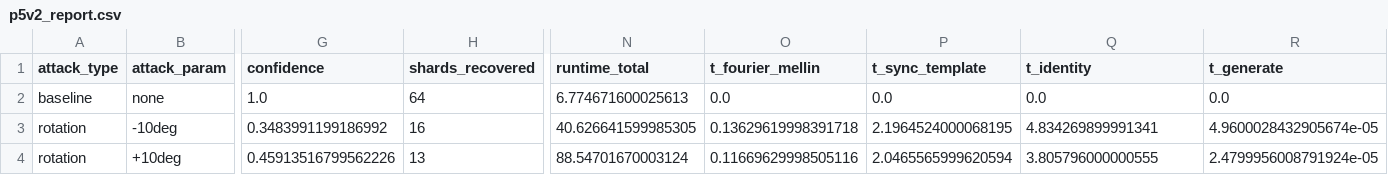
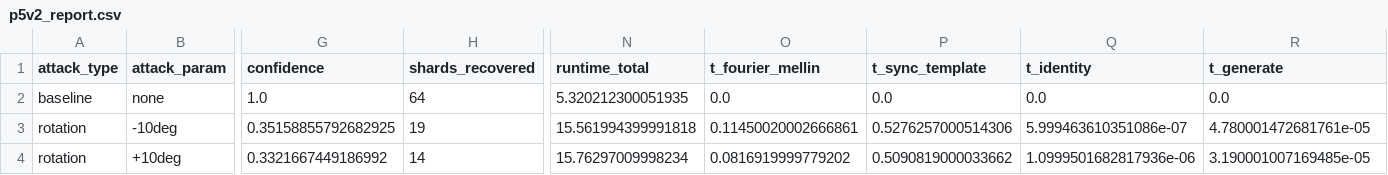
Before and after one commit to NeelakshSaxena/Mist, a CSV file: outputs/p5v2_report.csv, drawn as a sheet; only a part is shown, gaps mark what is left out; the diff covers the shown part only; the diff names each change by its address in the sheet, - before the commit and + after, or states it on an @@ line.

```diff
--- a/outputs/p5v2_report.csv
+++ b/outputs/p5v2_report.csv
-N2 (runtime_total): 6.774671600025613
+N2 (runtime_total): 5.320212300051935
-G3 (confidence): 0.3483991199186992
+G3 (confidence): 0.35158855792682925
-H3 (shards_recovered): 16
+H3 (shards_recovered): 19
-N3 (runtime_total): 40.626641599985305
+N3 (runtime_total): 15.561994399991818
-O3 (t_fourier_mellin): 0.13629619998391718
+O3 (t_fourier_mellin): 0.11450020002666861
-P3 (t_sync_template): 2.1964524000068195
+P3 (t_sync_template): 0.5276257000514306
-Q3 (t_identity): 4.834269899991341
+Q3 (t_identity): 5.999463610351086e-07
-R3 (t_generate): 4.9600028432905674e-05
+R3 (t_generate): 4.780001472681761e-05
-G4 (confidence): 0.45913516799562226
+G4 (confidence): 0.3321667449186992
-H4 (shards_recovered): 13
+H4 (shards_recovered): 14
-N4 (runtime_total): 88.54701670003124
+N4 (runtime_total): 15.76297009998234
-O4 (t_fourier_mellin): 0.11669629998505116
+O4 (t_fourier_mellin): 0.0816919999779202
-P4 (t_sync_template): 2.0465565999620594
+P4 (t_sync_template): 0.5090819000033662
-Q4 (t_identity): 3.805796000000555
+Q4 (t_identity): 1.0999501682817936e-06
-R4 (t_generate): 2.4799956008791924e-05
+R4 (t_generate): 3.190001007169485e-05
```
Also changed, not shown: 165 edited cells elsewhere in this file, 2 other files.
